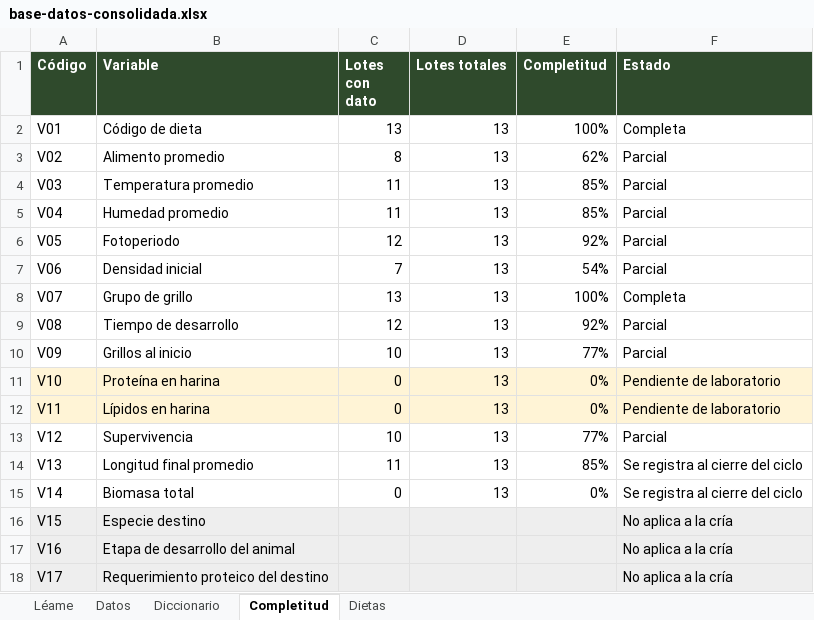
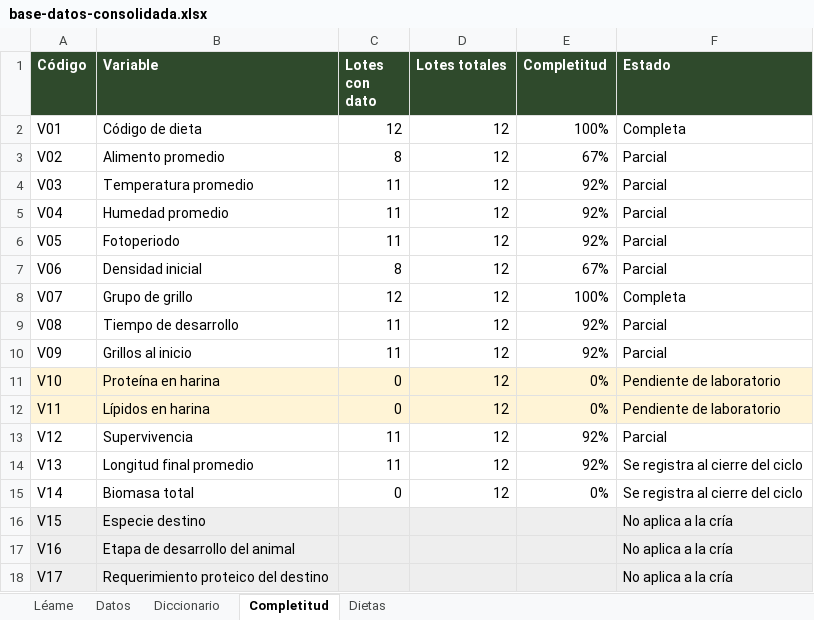
Before and after one commit to CataClavijo/grillosia, an Excel workbook: entregables/base-datos-consolidada.xlsx, sheet Completitud, drawn as a sheet; values as stored, in another font and other column widths than the file's, no borders; the diff names each change by its address in the sheet, - before the commit and + after, or states it on an @@ line.

Commit message:
datos: base consolidada con la plantilla de noviembre (12 lotes, seguimiento de los lotes 9 a 11 completo)

```diff
--- a/entregables/base-datos-consolidada.xlsx (sheet Completitud)
+++ b/entregables/base-datos-consolidada.xlsx (sheet Completitud)
-C2 (Lotes con dato): 13
+C2 (Lotes con dato): 12
-D2:D15 (Lotes totales): 13
+D2:D15 (Lotes totales): 12
-E3 (Completitud): 62%
+E3 (Completitud): 67%
-E4:E5 (Completitud): 85%
+E4:E5 (Completitud): 92%
-C6 (Lotes con dato): 12
+C6 (Lotes con dato): 11
-C7 (Lotes con dato): 7
+C7 (Lotes con dato): 8
-E7 (Completitud): 54%
+E7 (Completitud): 67%
-C8 (Lotes con dato): 13
+C8 (Lotes con dato): 12
-C9 (Lotes con dato): 12
+C9 (Lotes con dato): 11
-C10 (Lotes con dato): 10
+C10 (Lotes con dato): 11
-E10 (Completitud): 77%
+E10 (Completitud): 92%
-C13 (Lotes con dato): 10
+C13 (Lotes con dato): 11
-E13 (Completitud): 77%
+E13 (Completitud): 92%
-E14 (Completitud): 85%
+E14 (Completitud): 92%
```
Also changed, not shown: sheet Datos, sheet Léame, 1 other file.
